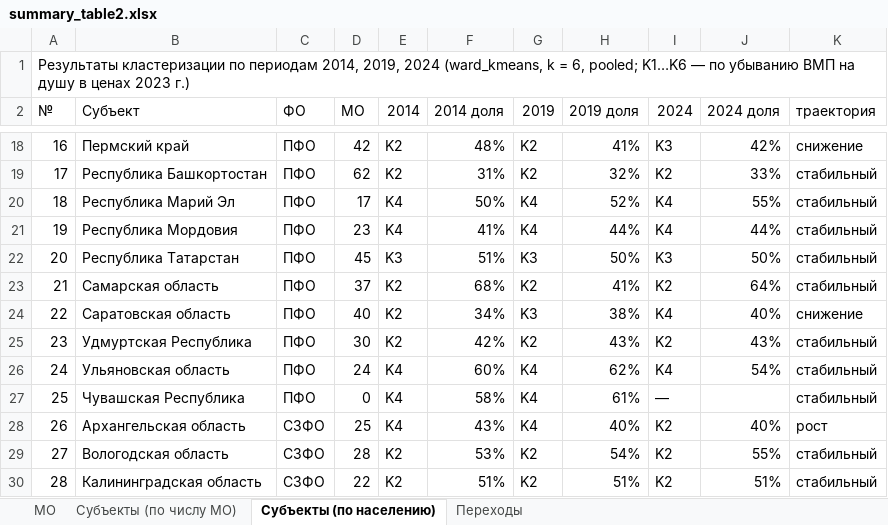
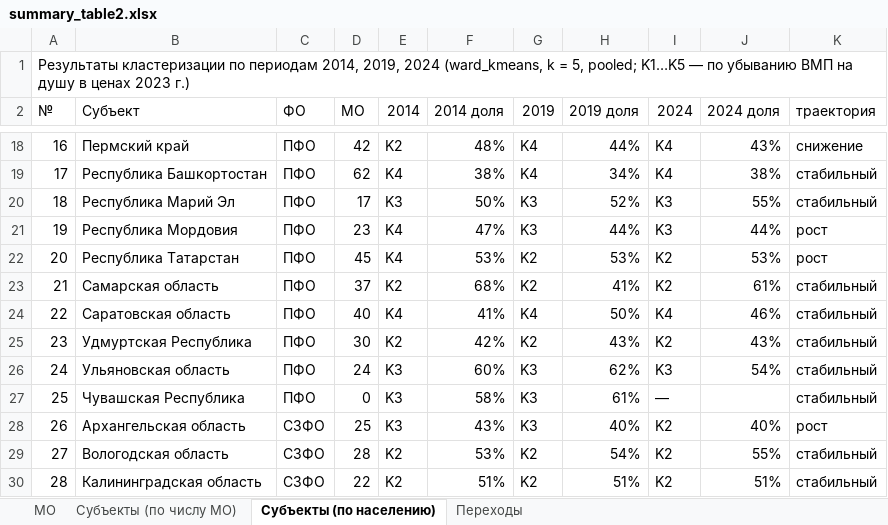
Before and after one commit to quizzes1/sberindex, an Excel workbook: data/processed/summary_table2.xlsx, sheet Субъекты (по населению), drawn as a sheet; only a part is shown, gaps mark what is left out; values as stored, in another font and other column widths than the file's, no cell formats; the diff covers the shown part only; the diff names each change by its address in the sheet, - before the commit and + after, or states it on an @@ line.

```diff
--- a/data/processed/summary_table2.xlsx (sheet Субъекты (по населению))
+++ b/data/processed/summary_table2.xlsx (sheet Субъекты (по населению))
-A1 (№): …k = 6, pooled; K1…K6 — по…
+A1 (№): …k = 5, pooled; K1…K5 — по…
-G18:G19 (2019): K2
+G18:G19 (2019): K4
-H18 (2019 доля): 41%
+H18 (2019 доля): 44%
-I18 (2024): K3
+I18 (2024): K4
-J18 (2024 доля): 42%
+J18 (2024 доля): 43%
-E19 (2014): K2
+E19 (2014): K4
-F19 (2014 доля): 31%
+F19 (2014 доля): 38%
-H19 (2019 доля): 32%
+H19 (2019 доля): 34%
-I19 (2024): K2
+I19 (2024): K4
-J19 (2024 доля): 33%
+J19 (2024 доля): 38%
-E20 (2014): K4
+E20 (2014): K3
-G20:G21 (2019): K4
+G20:G21 (2019): K3
-I20:I21 (2024): K4
+I20:I21 (2024): K3
-F21 (2014 доля): 41%
+F21 (2014 доля): 47%
-K21:K22 (траектория): стабильный
+K21:K22 (траектория): рост
-E22 (2014): K3
+E22 (2014): K4
-F22 (2014 доля): 51%
+F22 (2014 доля): 53%
-G22 (2019): K3
+G22 (2019): K2
-H22 (2019 доля): 50%
+H22 (2019 доля): 53%
-I22 (2024): K3
+I22 (2024): K2
-J22 (2024 доля): 50%
+J22 (2024 доля): 53%
-J23 (2024 доля): 64%
+J23 (2024 доля): 61%
-E24 (2014): K2
+E24 (2014): K4
-F24 (2014 доля): 34%
+F24 (2014 доля): 41%
-G24 (2019): K3
+G24 (2019): K4
-H24 (2019 доля): 38%
+H24 (2019 доля): 50%
-J24 (2024 доля): 40%
+J24 (2024 доля): 46%
-K24 (траектория): снижение
+K24 (траектория): стабильный
-E26:E28 (2014): K4
+E26:E28 (2014): K3
-G26:G28 (2019): K4
+G26:G28 (2019): K3
-I26 (2024): K4
+I26 (2024): K3
```
Also changed, not shown: 212 edited cells elsewhere in this sheet, sheet МО, sheet Субъекты (по числу МО), sheet Переходы, cell formats, data/processed/summary_table1.xlsx, 30 other files.
